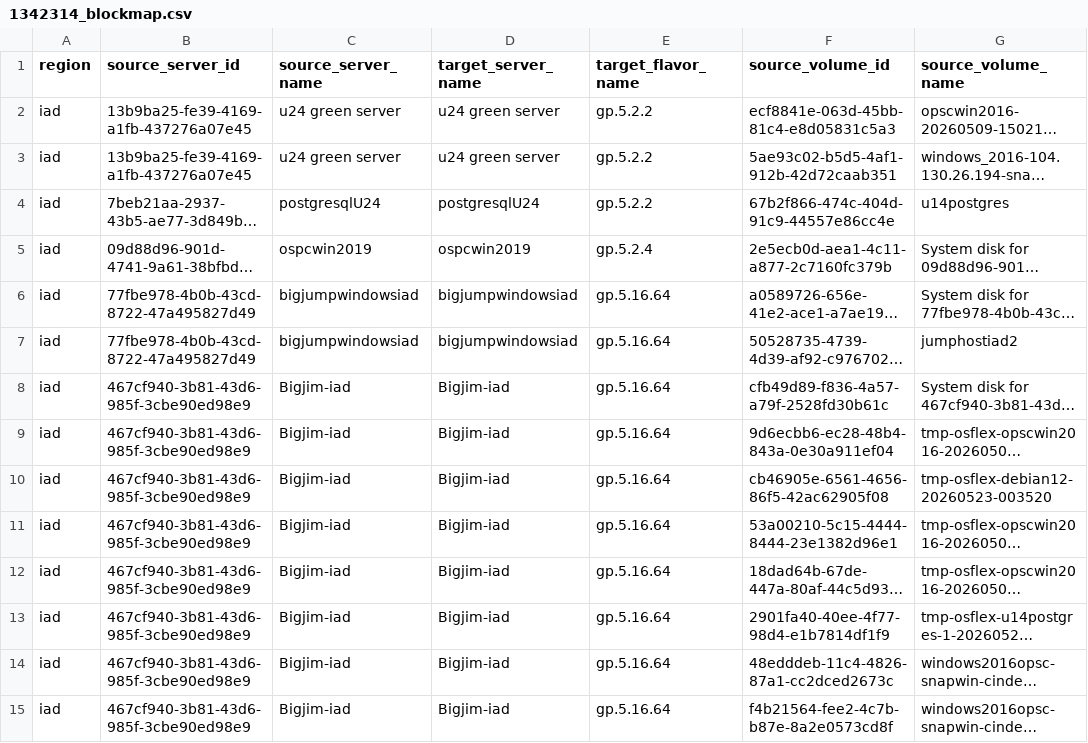
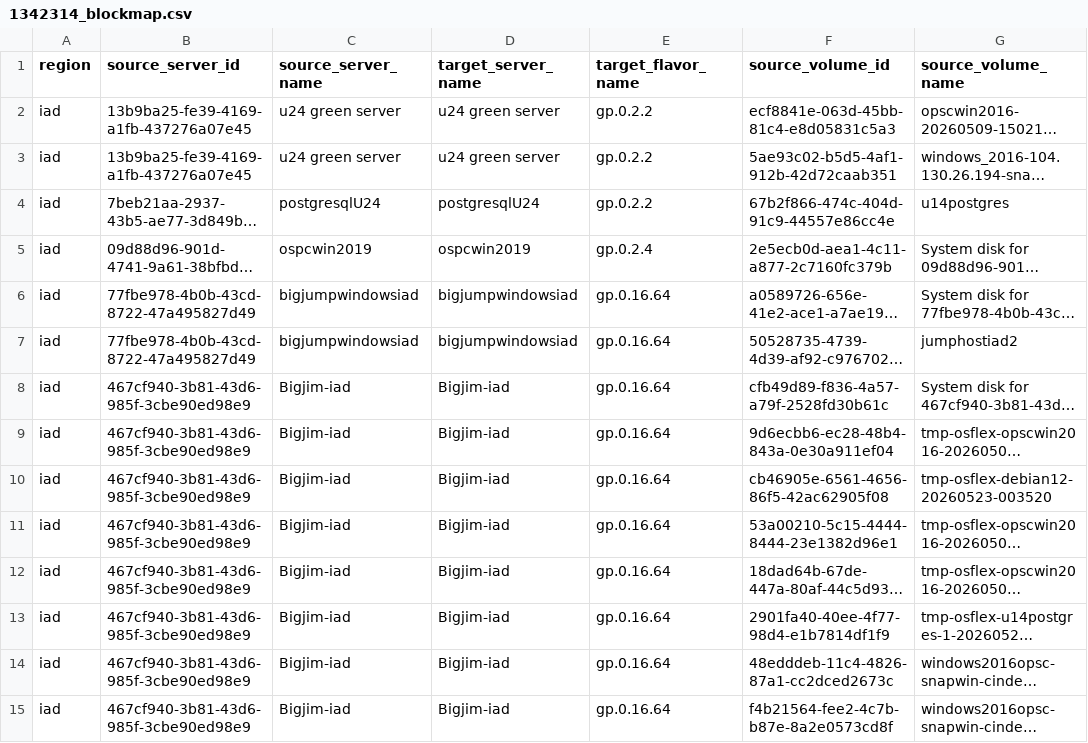
Before and after one commit to betterworldbuilder/anyclouds, a CSV file: 1342314_blockmap.csv, drawn as a sheet; only a part is shown; long unchanged cells end in …; the diff covers the shown part only; the diff names each change by its address in the sheet, - before the commit and + after, or states it on an @@ line.

```diff
--- a/1342314_blockmap.csv
+++ b/1342314_blockmap.csv
-E2:E4 (target_flavor_name): gp.5.2.2
+E2:E4 (target_flavor_name): gp.0.2.2
-E5 (target_flavor_name): gp.5.2.4
+E5 (target_flavor_name): gp.0.2.4
-E6:E15 (target_flavor_name): gp.5.16.64
+E6:E15 (target_flavor_name): gp.0.16.64
```
Also changed, not shown: 53 edited cells elsewhere in this file, 1342314_flavormap.csv, workflow_dashboard/ospc-discovery/outputs/servers.csv, 7 other files.
